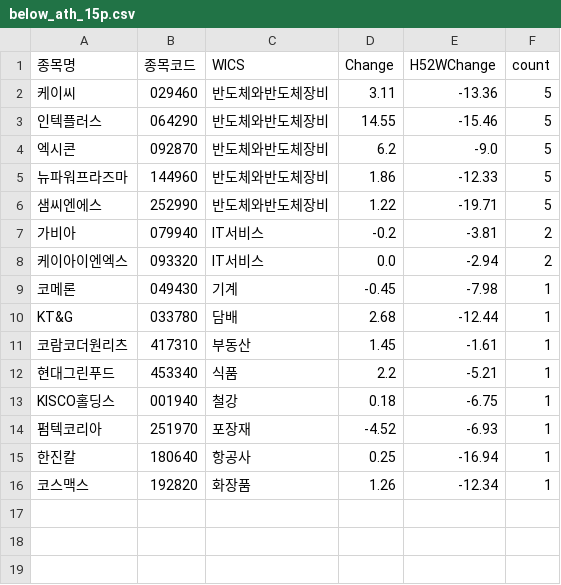
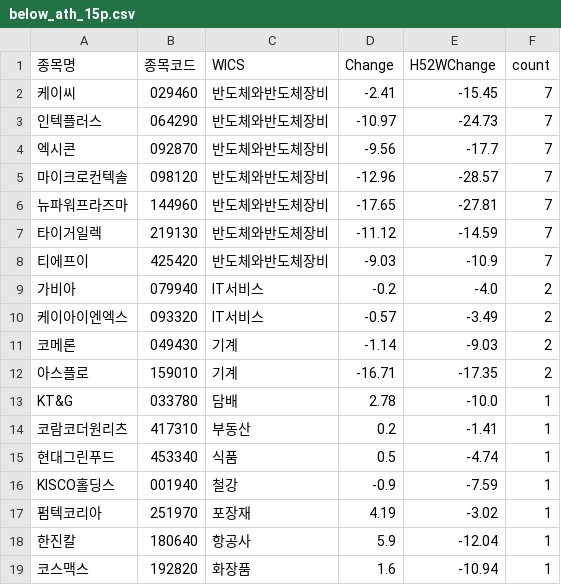
Before and after one commit to hermian/theme_stock, a CSV file: hosung/below_ath_15p.csv, drawn as a sheet.

Commit message:
Add file via script

```diff
--- a/hosung/below_ath_15p.csv
+++ b/hosung/below_ath_15p.csv
@@ -1,16 +1,19 @@
 종목명,종목코드,WICS,Change,H52WChange,count
-케이씨,029460,반도체와반도체장비,3.11,-13.36,5
-인텍플러스,064290,반도체와반도체장비,14.55,-15.46,5
-엑시콘,092870,반도체와반도체장비,6.2,-9.0,5
-뉴파워프라즈마,144960,반도체와반도체장비,1.86,-12.33,5
-샘씨엔에스,252990,반도체와반도체장비,1.22,-19.71,5
-가비아,079940,IT서비스,-0.2,-3.81,2
-케이아이엔엑스,093320,IT서비스,0.0,-2.94,2
-코메론,049430,기계,-0.45,-7.98,1
-KT&G,033780,담배,2.68,-12.44,1
-코람코더원리츠,417310,부동산,1.45,-1.61,1
-현대그린푸드,453340,식품,2.2,-5.21,1
-KISCO홀딩스,001940,철강,0.18,-6.75,1
-펌텍코리아,251970,포장재,-4.52,-6.93,1
-한진칼,180640,항공사,0.25,-16.94,1
-코스맥스,192820,화장품,1.26,-12.34,1
+케이씨,029460,반도체와반도체장비,-2.41,-15.45,7
+인텍플러스,064290,반도체와반도체장비,-10.97,-24.73,7
+엑시콘,092870,반도체와반도체장비,-9.56,-17.7,7
+마이크로컨텍솔,098120,반도체와반도체장비,-12.96,-28.57,7
+뉴파워프라즈마,144960,반도체와반도체장비,-17.65,-27.81,7
+타이거일렉,219130,반도체와반도체장비,-11.12,-14.59,7
+티에프이,425420,반도체와반도체장비,-9.03,-10.9,7
+가비아,079940,IT서비스,-0.2,-4.0,2
+케이아이엔엑스,093320,IT서비스,-0.57,-3.49,2
+코메론,049430,기계,-1.14,-9.03,2
+아스플로,159010,기계,-16.71,-17.35,2
+KT&G,033780,담배,2.78,-10.0,1
+코람코더원리츠,417310,부동산,0.2,-1.41,1
+현대그린푸드,453340,식품,0.5,-4.74,1
+KISCO홀딩스,001940,철강,-0.9,-7.59,1
+펌텍코리아,251970,포장재,4.19,-3.02,1
+한진칼,180640,항공사,5.9,-12.04,1
+코스맥스,192820,화장품,1.6,-10.94,1
```
